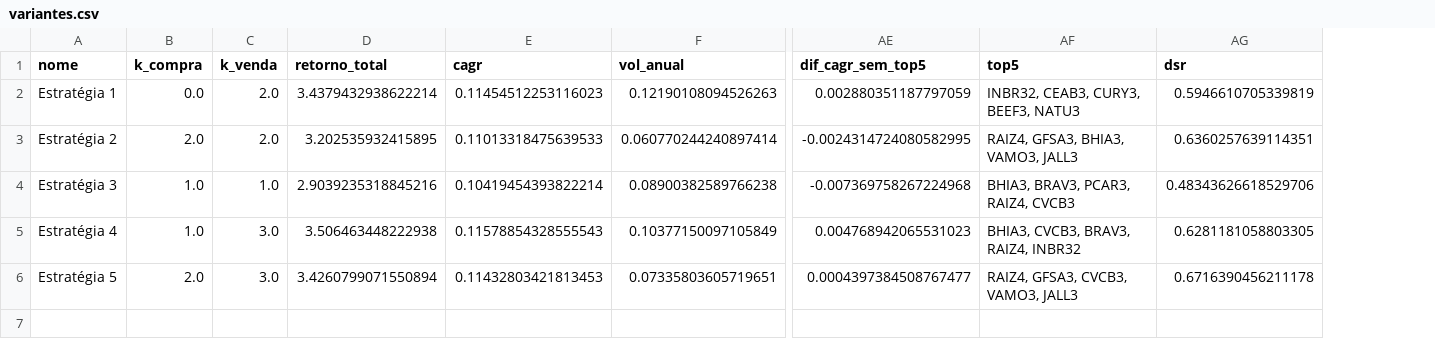
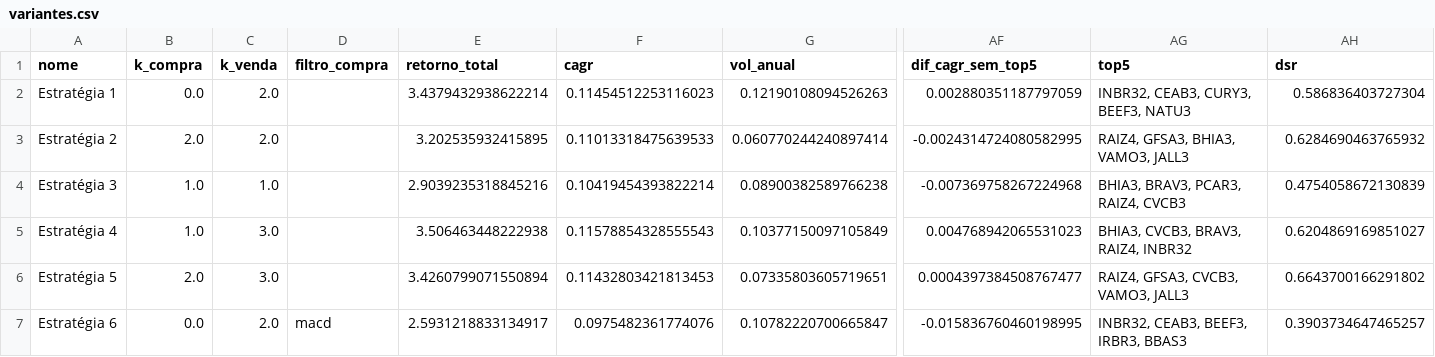
Before and after one commit to fpinto0416/vpa-historico-b3, a CSV file: reports/variantes.csv, drawn as a sheet; only a part is shown, gaps mark what is left out; addresses are those after the commit; rows hold the shown columns only; the diff names each change by its address in the sheet, - before the commit and + after, or states it on an @@ line.

```diff
--- a/reports/variantes.csv
+++ b/reports/variantes.csv
+column D (filtro_compra), empty
-AH2 (dsr): 0.5946610705339819
+AH2 (dsr): 0.586836403727304
-AH3 (dsr): 0.6360257639114351
+AH3 (dsr): 0.6284690463765932
-AH4 (dsr): 0.48343626618529706
+AH4 (dsr): 0.4754058672130839
-AH5 (dsr): 0.6281181058803305
+AH5 (dsr): 0.6204869169851027
-AH6 (dsr): 0.6716390456211178
+AH6 (dsr): 0.6643700166291802
+row 7: Estratégia 6 | 0.0 | 2.0 | macd | 2.5931218833134917 | 0.0975482361774076 | 0.10782220700665847 | -0.015836760460198995 | INBR32, CEAB3, BEEF3, IRBR3, BBAS3 | 0.3903734647465257
```
Also changed, not shown: reports/sensibilidade.csv, 11 other files.
